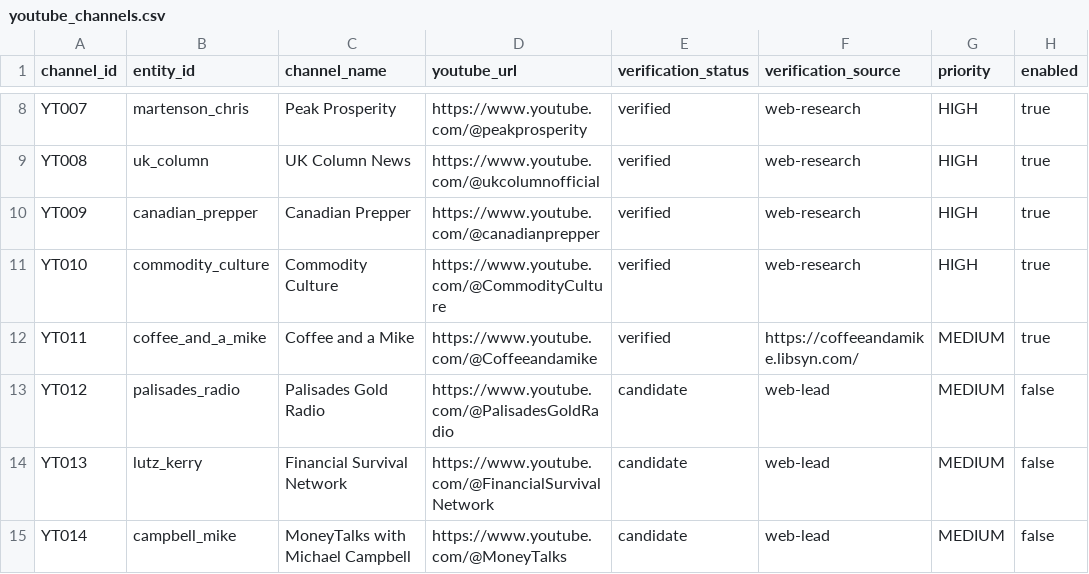
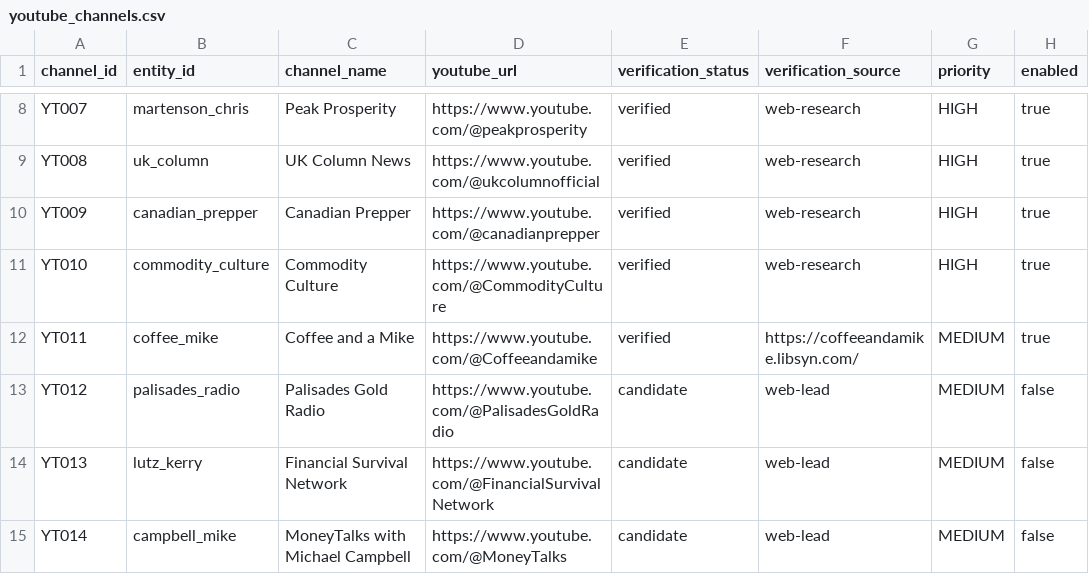
Before and after one commit to purplecipherx/Doomandgloom, a CSV file: data/youtube_channels.csv, drawn as a sheet; only a part is shown, gaps mark what is left out; the diff names each change by its address in the sheet, - before the commit and + after, or states it on an @@ line.

Commit message:
Align Coffee and a Mike registry entity ID with canonical entity table

```diff
--- a/data/youtube_channels.csv
+++ b/data/youtube_channels.csv
-B12 (entity_id): coffee_and_a_mike
+B12 (entity_id): coffee_mike
```
